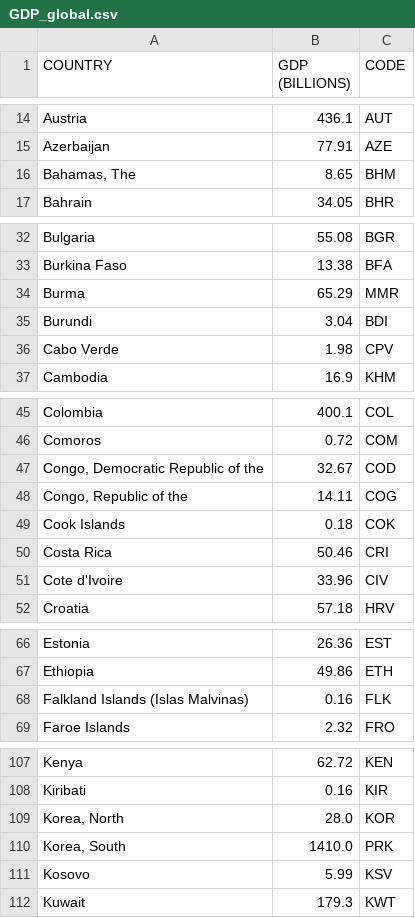
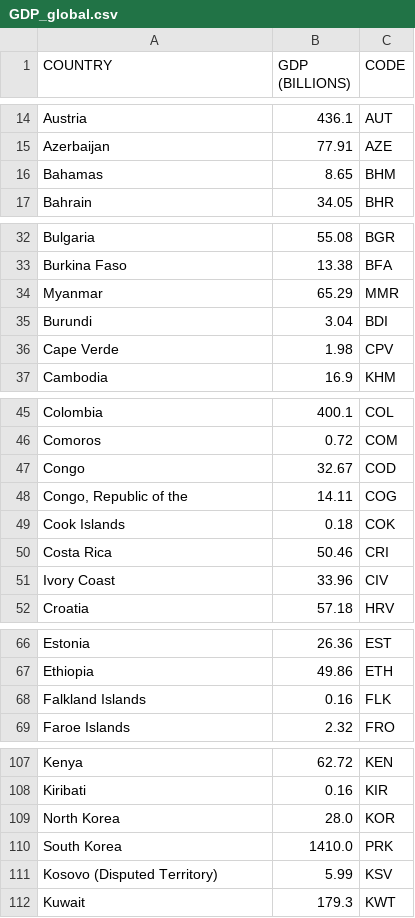
Before and after one commit to Sircarrasco/VAD.PROJETO, a CSV file: src/data/GDP_global.csv, drawn as a sheet; only a part is shown, gaps mark what is left out; the diff covers the shown part only.

```diff
--- a/src/data/GDP_global.csv
+++ b/src/data/GDP_global.csv
@@ -15,3 +15,3 @@ Austria,436.1,AUT
 Azerbaijan,77.91,AZE
-"Bahamas, The",8.65,BHM
+Bahamas,8.65,BHM
 Bahrain,34.05,BHR
@@ -33,5 +33,5 @@ Bulgaria,55.08,BGR
 Burkina Faso,13.38,BFA
-Burma,65.29,MMR
+Myanmar,65.29,MMR
 Burundi,3.04,BDI
-Cabo Verde,1.98,CPV
+Cape Verde,1.98,CPV
 Cambodia,16.9,KHM
@@ -46,3 +46,3 @@ Colombia,400.1,COL
 Comoros,0.72,COM
-"Congo, Democratic Republic of the",32.67,COD
+Congo,32.67,COD
 "Congo, Republic of the",14.11,COG
@@ -50,3 +50,3 @@ Cook Islands,0.18,COK
 Costa Rica,50.46,CRI
-Cote d'Ivoire,33.96,CIV
+Ivory Coast,33.96,CIV
 Croatia,57.18,HRV
@@ -67,3 +67,3 @@ Estonia,26.36,EST
 Ethiopia,49.86,ETH
-Falkland Islands (Islas Malvinas),0.16,FLK
+Falkland Islands,0.16,FLK
 Faroe Islands,2.32,FRO
@@ -108,5 +108,5 @@ Kenya,62.72,KEN
 Kiribati,0.16,KIR
-"Korea, North",28.0,KOR
-"Korea, South",1410.0,PRK
-Kosovo,5.99,KSV
+North Korea,28.0,KOR
+South Korea,1410.0,PRK
+Kosovo (Disputed Territory),5.99,KSV
 Kuwait,179.3,KWT
```
Also changed, not shown: 2 edited cells elsewhere in this file, src/data/dataset_alpha.csv, src/data/unesco.csv, 3 other files.
